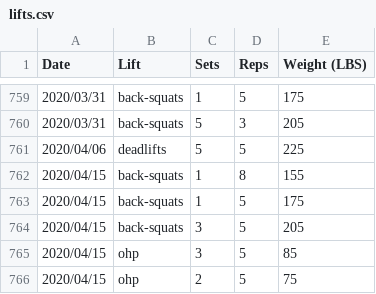
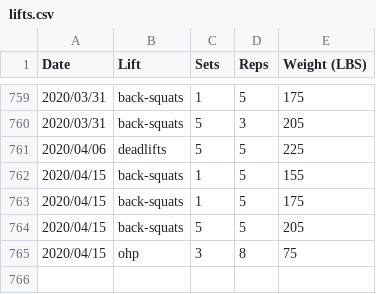
Before and after one commit to qpfiffer/qpfiffer.com, a CSV file: static/lifts.csv, drawn as a sheet; only a part is shown, gaps mark what is left out.

Commit message:
Lifts, overlays.

```diff
--- a/static/lifts.csv
+++ b/static/lifts.csv
@@ -761,6 +761,5 @@ Date,Lift,Sets,Reps,Weight (LBS)
 2020/04/06,deadlifts,5,5,225
-2020/04/15,back-squats,1,8,155
+2020/04/15,back-squats,1,5,155
 2020/04/15,back-squats,1,5,175
-2020/04/15,back-squats,3,5,205
-2020/04/15,ohp,3,5,85
-2020/04/15,ohp,2,5,75
+2020/04/15,back-squats,5,5,205
+2020/04/15,ohp,3,8,75
```
Also changed, not shown: 7 other files.
